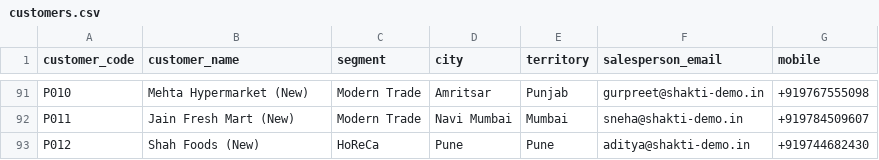
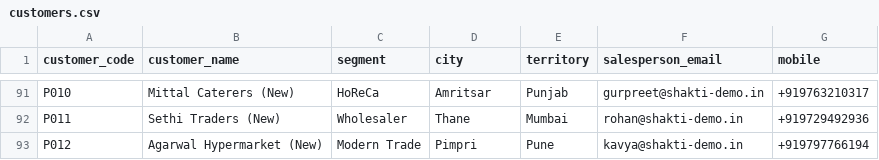
Before and after one commit to juhis30/salesway-ai, a CSV file: data/sample/customers.csv, drawn as a sheet; only a part is shown, gaps mark what is left out; the diff covers the shown part only; the diff names each change by its address in the sheet, - before the commit and + after, or states it on an @@ line.

```diff
--- a/data/sample/customers.csv
+++ b/data/sample/customers.csv
-B91 (customer_name): Mehta Hypermarket (New)
+B91 (customer_name): Mittal Caterers (New)
-C91 (segment): Modern Trade
+C91 (segment): HoReCa
-G91 (mobile): +919767555098
+G91 (mobile): +919763210317
-B92 (customer_name): Jain Fresh Mart (New)
+B92 (customer_name): Sethi Traders (New)
-C92 (segment): Modern Trade
+C92 (segment): Wholesaler
-D92 (city): Navi Mumbai
+D92 (city): Thane
-F92 (salesperson_email): sneha@shakti-demo.in
+F92 (salesperson_email): rohan@shakti-demo.in
-G92 (mobile): +919784509607
+G92 (mobile): +919729492936
-B93 (customer_name): Shah Foods (New)
+B93 (customer_name): Agarwal Hypermarket (New)
-C93 (segment): HoReCa
+C93 (segment): Modern Trade
-D93 (city): Pune
+D93 (city): Pimpri
-F93 (salesperson_email): aditya@shakti-demo.in
+F93 (salesperson_email): kavya@shakti-demo.in
-G93 (mobile): +919744682430
+G93 (mobile): +919797766194
```
Also changed, not shown: 32 edited cells elsewhere in this file, data/sample/activities.csv, data/sample/opportunities.csv, 11 other files.
